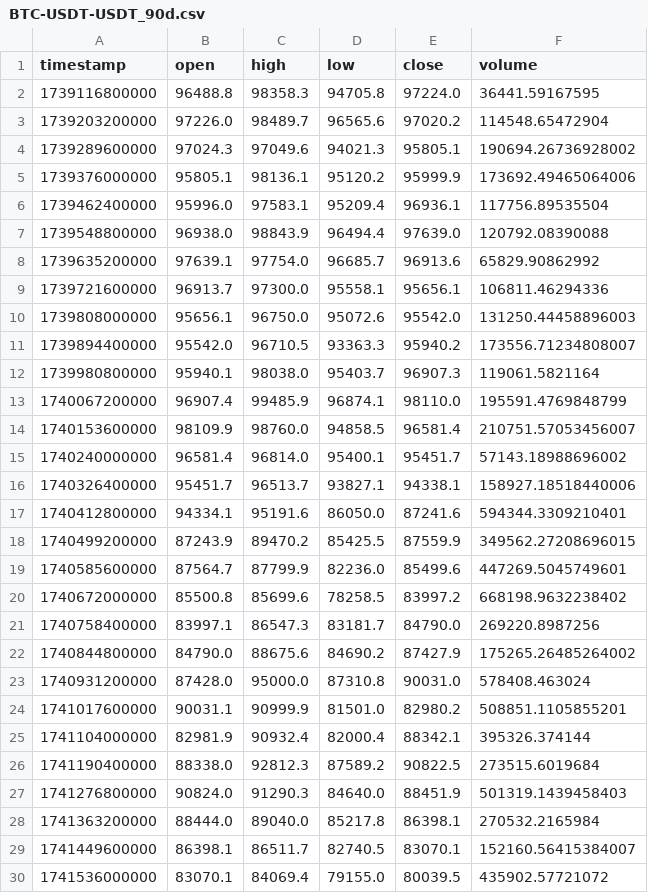
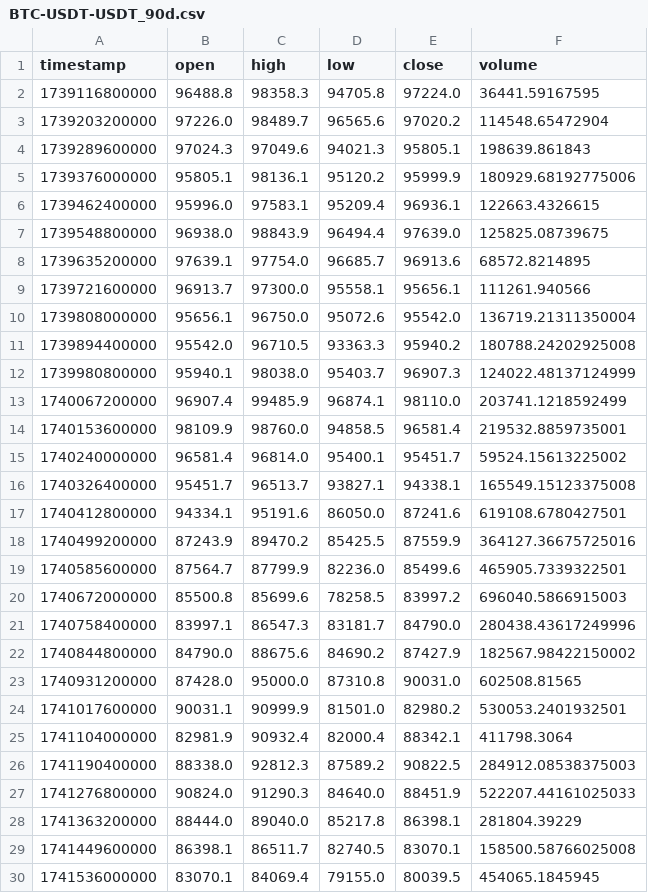
Before and after one commit to yngPige/Scanner-Dev-v4, a CSV file: Data/historical/BTC-USDT-USDT_90d.csv, drawn as a sheet; only a part is shown; the diff covers the shown part only.

```diff
--- a/Data/historical/BTC-USDT-USDT_90d.csv
+++ b/Data/historical/BTC-USDT-USDT_90d.csv
@@ -3,28 +3,28 @@ timestamp,open,high,low,close,volume
 1739203200000,97226.0,98489.7,96565.6,97020.2,114548.65472904
-1739289600000,97024.3,97049.6,94021.3,95805.1,190694.26736928002
-1739376000000,95805.1,98136.1,95120.2,95999.9,173692.49465064006
-1739462400000,95996.0,97583.1,95209.4,96936.1,117756.89535504
-1739548800000,96938.0,98843.9,96494.4,97639.0,120792.08390088
-1739635200000,97639.1,97754.0,96685.7,96913.6,65829.90862992
-1739721600000,96913.7,97300.0,95558.1,95656.1,106811.46294336
-1739808000000,95656.1,96750.0,95072.6,95542.0,131250.44458896003
-1739894400000,95542.0,96710.5,93363.3,95940.2,173556.71234808007
-1739980800000,95940.1,98038.0,95403.7,96907.3,119061.5821164
-1740067200000,96907.4,99485.9,96874.1,98110.0,195591.4769848799
-1740153600000,98109.9,98760.0,94858.5,96581.4,210751.57053456007
-1740240000000,96581.4,96814.0,95400.1,95451.7,57143.18988696002
-1740326400000,95451.7,96513.7,93827.1,94338.1,158927.18518440006
-1740412800000,94334.1,95191.6,86050.0,87241.6,594344.3309210401
-1740499200000,87243.9,89470.2,85425.5,87559.9,349562.27208696015
-1740585600000,87564.7,87799.9,82236.0,85499.6,447269.5045749601
-1740672000000,85500.8,85699.6,78258.5,83997.2,668198.9632238402
-1740758400000,83997.1,86547.3,83181.7,84790.0,269220.8987256
-1740844800000,84790.0,88675.6,84690.2,87427.9,175265.26485264002
-1740931200000,87428.0,95000.0,87310.8,90031.0,578408.463024
-1741017600000,90031.1,90999.9,81501.0,82980.2,508851.1105855201
-1741104000000,82981.9,90932.4,82000.4,88342.1,395326.374144
-1741190400000,88338.0,92812.3,87589.2,90822.5,273515.6019684
-1741276800000,90824.0,91290.3,84640.0,88451.9,501319.1439458403
-1741363200000,88444.0,89040.0,85217.8,86398.1,270532.2165984
-1741449600000,86398.1,86511.7,82740.5,83070.1,152160.56415384007
-1741536000000,83070.1,84069.4,79155.0,80039.5,435902.57721072
+1739289600000,97024.3,97049.6,94021.3,95805.1,198639.861843
+1739376000000,95805.1,98136.1,95120.2,95999.9,180929.68192775006
+1739462400000,95996.0,97583.1,95209.4,96936.1,122663.4326615
+1739548800000,96938.0,98843.9,96494.4,97639.0,125825.08739675
+1739635200000,97639.1,97754.0,96685.7,96913.6,68572.8214895
+1739721600000,96913.7,97300.0,95558.1,95656.1,111261.940566
+1739808000000,95656.1,96750.0,95072.6,95542.0,136719.21311350004
+1739894400000,95542.0,96710.5,93363.3,95940.2,180788.24202925008
+1739980800000,95940.1,98038.0,95403.7,96907.3,124022.48137124999
+1740067200000,96907.4,99485.9,96874.1,98110.0,203741.1218592499
+1740153600000,98109.9,98760.0,94858.5,96581.4,219532.8859735001
+1740240000000,96581.4,96814.0,95400.1,95451.7,59524.15613225002
+1740326400000,95451.7,96513.7,93827.1,94338.1,165549.15123375008
+1740412800000,94334.1,95191.6,86050.0,87241.6,619108.6780427501
+1740499200000,87243.9,89470.2,85425.5,87559.9,364127.36675725016
+1740585600000,87564.7,87799.9,82236.0,85499.6,465905.7339322501
+1740672000000,85500.8,85699.6,78258.5,83997.2,696040.5866915003
+1740758400000,83997.1,86547.3,83181.7,84790.0,280438.43617249996
+1740844800000,84790.0,88675.6,84690.2,87427.9,182567.98422150002
+1740931200000,87428.0,95000.0,87310.8,90031.0,602508.81565
+1741017600000,90031.1,90999.9,81501.0,82980.2,530053.2401932501
+1741104000000,82981.9,90932.4,82000.4,88342.1,411798.3064
+1741190400000,88338.0,92812.3,87589.2,90822.5,284912.08538375003
+1741276800000,90824.0,91290.3,84640.0,88451.9,522207.44161025033
+1741363200000,88444.0,89040.0,85217.8,86398.1,281804.39229
+1741449600000,86398.1,86511.7,82740.5,83070.1,158500.58766025008
+1741536000000,83070.1,84069.4,79155.0,80039.5,454065.1845945
```
Also changed, not shown: 1 added row and 63 edited cells elsewhere in this file, Data/historical/1INCH-USDT_1h.csv, Data/historical/BTC-USDT_15m.csv, 7 other files.
